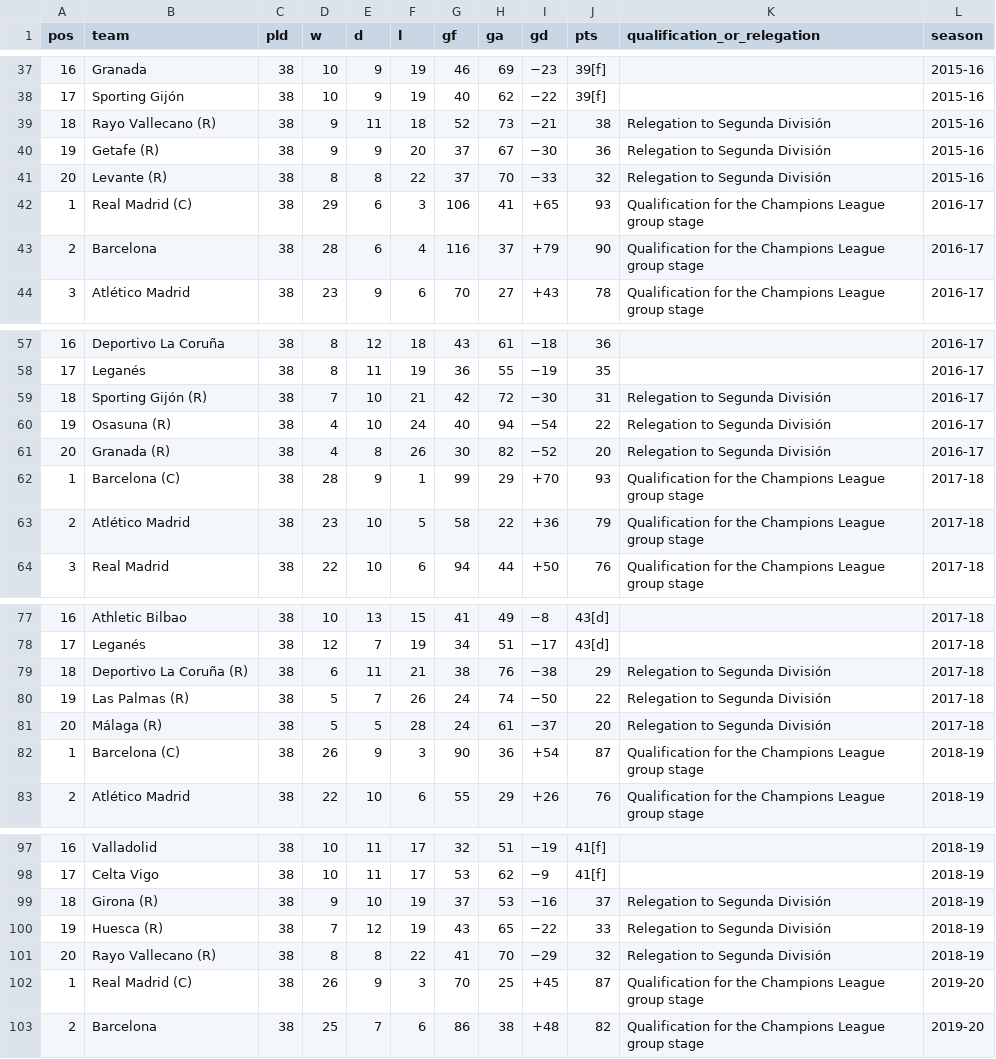
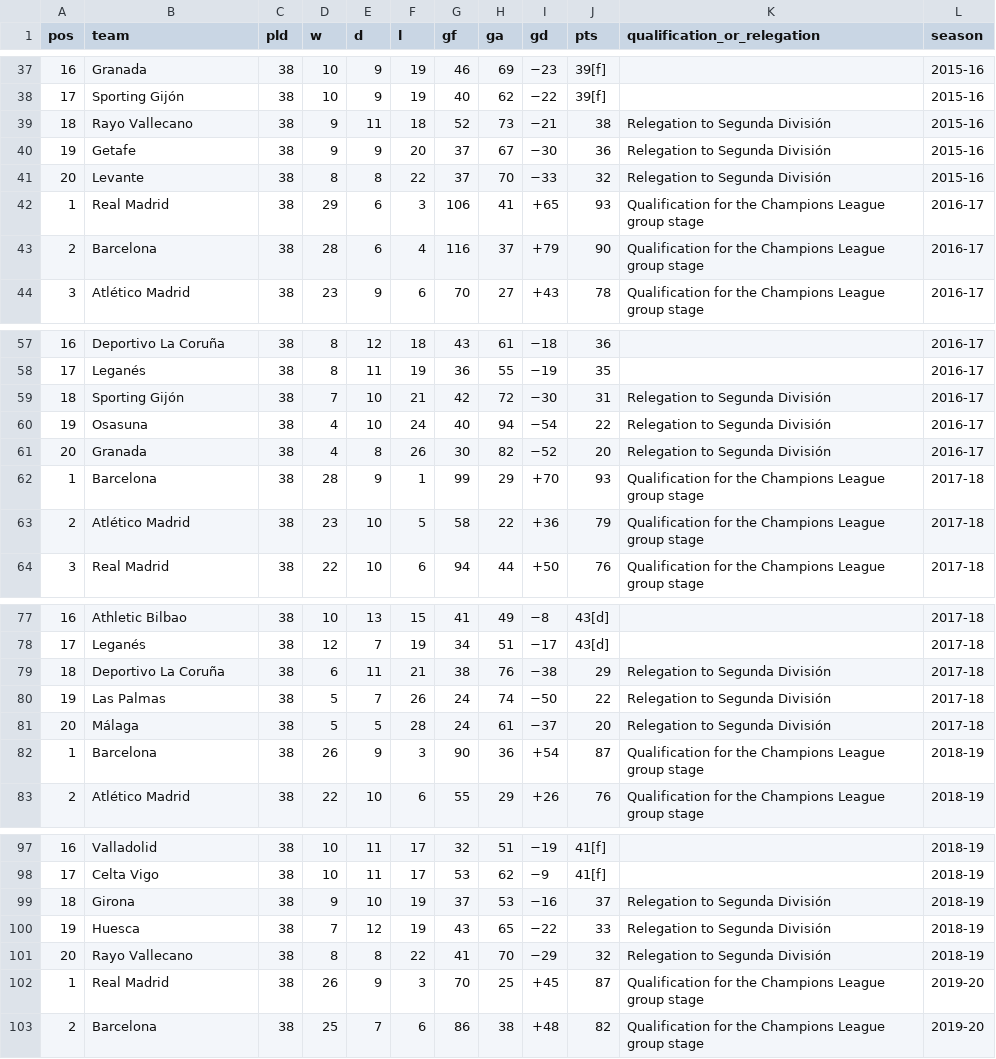
Before and after one commit to Acharya-Sachin/Laliga-25-26-Prediction-, a CSV file: laliga_2014_2026.csv, drawn as a sheet; only a part is shown, gaps mark what is left out; the diff covers the shown part only.

Commit message:
Corrected the team names to not include extra characters to make them same throughout the tables

```diff
--- a/laliga_2014_2026.csv
+++ b/laliga_2014_2026.csv
@@ -38,6 +38,6 @@ pos,team,pld,w,d,l,gf,ga,gd,pts,qualification_or_relegation,season
 17,Sporting Gijón,38,10,9,19,40,62,−22,39[f],,2015-16
-18,Rayo Vallecano (R),38,9,11,18,52,73,−21,38,Relegation to Segunda División,2015-16
-19,Getafe (R),38,9,9,20,37,67,−30,36,Relegation to Segunda División,2015-16
-20,Levante (R),38,8,8,22,37,70,−33,32,Relegation to Segunda División,2015-16
-1,Real Madrid (C),38,29,6,3,106,41,+65,93,Qualification for the Champions League group stage,2016-17
+18,Rayo Vallecano,38,9,11,18,52,73,−21,38,Relegation to Segunda División,2015-16
+19,Getafe,38,9,9,20,37,67,−30,36,Relegation to Segunda División,2015-16
+20,Levante,38,8,8,22,37,70,−33,32,Relegation to Segunda División,2015-16
+1,Real Madrid,38,29,6,3,106,41,+65,93,Qualification for the Champions League group stage,2016-17
 2,Barcelona,38,28,6,4,116,37,+79,90,Qualification for the Champions League group stage,2016-17
@@ -58,6 +58,6 @@ pos,team,pld,w,d,l,gf,ga,gd,pts,qualification_or_relegation,season
 17,Leganés,38,8,11,19,36,55,−19,35,,2016-17
-18,Sporting Gijón (R),38,7,10,21,42,72,−30,31,Relegation to Segunda División,2016-17
-19,Osasuna (R),38,4,10,24,40,94,−54,22,Relegation to Segunda División,2016-17
-20,Granada (R),38,4,8,26,30,82,−52,20,Relegation to Segunda División,2016-17
-1,Barcelona (C),38,28,9,1,99,29,+70,93,Qualification for the Champions League group stage,2017-18
+18,Sporting Gijón,38,7,10,21,42,72,−30,31,Relegation to Segunda División,2016-17
+19,Osasuna,38,4,10,24,40,94,−54,22,Relegation to Segunda División,2016-17
+20,Granada,38,4,8,26,30,82,−52,20,Relegation to Segunda División,2016-17
+1,Barcelona,38,28,9,1,99,29,+70,93,Qualification for the Champions League group stage,2017-18
 2,Atlético Madrid,38,23,10,5,58,22,+36,79,Qualification for the Champions League group stage,2017-18
@@ -78,6 +78,6 @@ pos,team,pld,w,d,l,gf,ga,gd,pts,qualification_or_relegation,season
 17,Leganés,38,12,7,19,34,51,−17,43[d],,2017-18
-18,Deportivo La Coruña (R),38,6,11,21,38,76,−38,29,Relegation to Segunda División,2017-18
-19,Las Palmas (R),38,5,7,26,24,74,−50,22,Relegation to Segunda División,2017-18
-20,Málaga (R),38,5,5,28,24,61,−37,20,Relegation to Segunda División,2017-18
-1,Barcelona (C),38,26,9,3,90,36,+54,87,Qualification for the Champions League group stage,2018-19
+18,Deportivo La Coruña,38,6,11,21,38,76,−38,29,Relegation to Segunda División,2017-18
+19,Las Palmas,38,5,7,26,24,74,−50,22,Relegation to Segunda División,2017-18
+20,Málaga,38,5,5,28,24,61,−37,20,Relegation to Segunda División,2017-18
+1,Barcelona,38,26,9,3,90,36,+54,87,Qualification for the Champions League group stage,2018-19
 2,Atlético Madrid,38,22,10,6,55,29,+26,76,Qualification for the Champions League group stage,2018-19
@@ -98,6 +98,6 @@ pos,team,pld,w,d,l,gf,ga,gd,pts,qualification_or_relegation,season
 17,Celta Vigo,38,10,11,17,53,62,−9,41[f],,2018-19
-18,Girona (R),38,9,10,19,37,53,−16,37,Relegation to Segunda División,2018-19
-19,Huesca (R),38,7,12,19,43,65,−22,33,Relegation to Segunda División,2018-19
-20,Rayo Vallecano (R),38,8,8,22,41,70,−29,32,Relegation to Segunda División,2018-19
-1,Real Madrid (C),38,26,9,3,70,25,+45,87,Qualification for the Champions League group stage,2019-20
+18,Girona,38,9,10,19,37,53,−16,37,Relegation to Segunda División,2018-19
+19,Huesca,38,7,12,19,43,65,−22,33,Relegation to Segunda División,2018-19
+20,Rayo Vallecano,38,8,8,22,41,70,−29,32,Relegation to Segunda División,2018-19
+1,Real Madrid,38,26,9,3,70,25,+45,87,Qualification for the Champions League group stage,2019-20
 2,Barcelona,38,25,7,6,86,38,+48,82,Qualification for the Champions League group stage,2019-20
```
Also changed, not shown: 28 edited cells elsewhere in this file, 1 other file.
